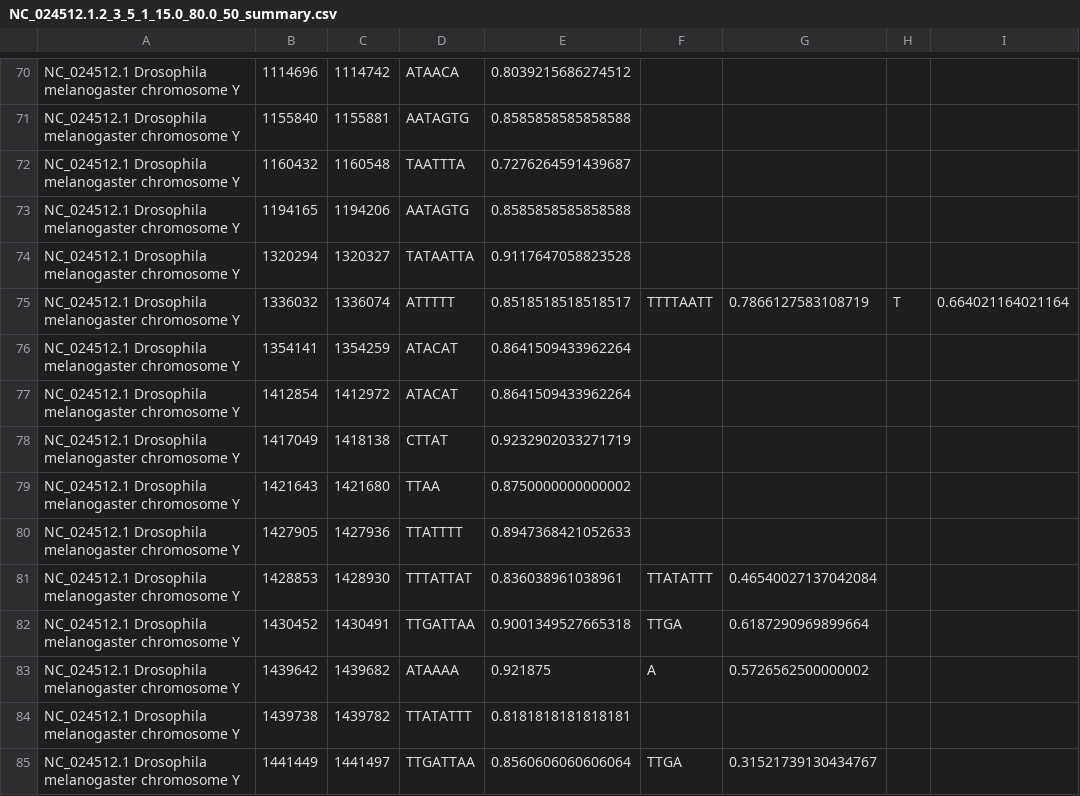
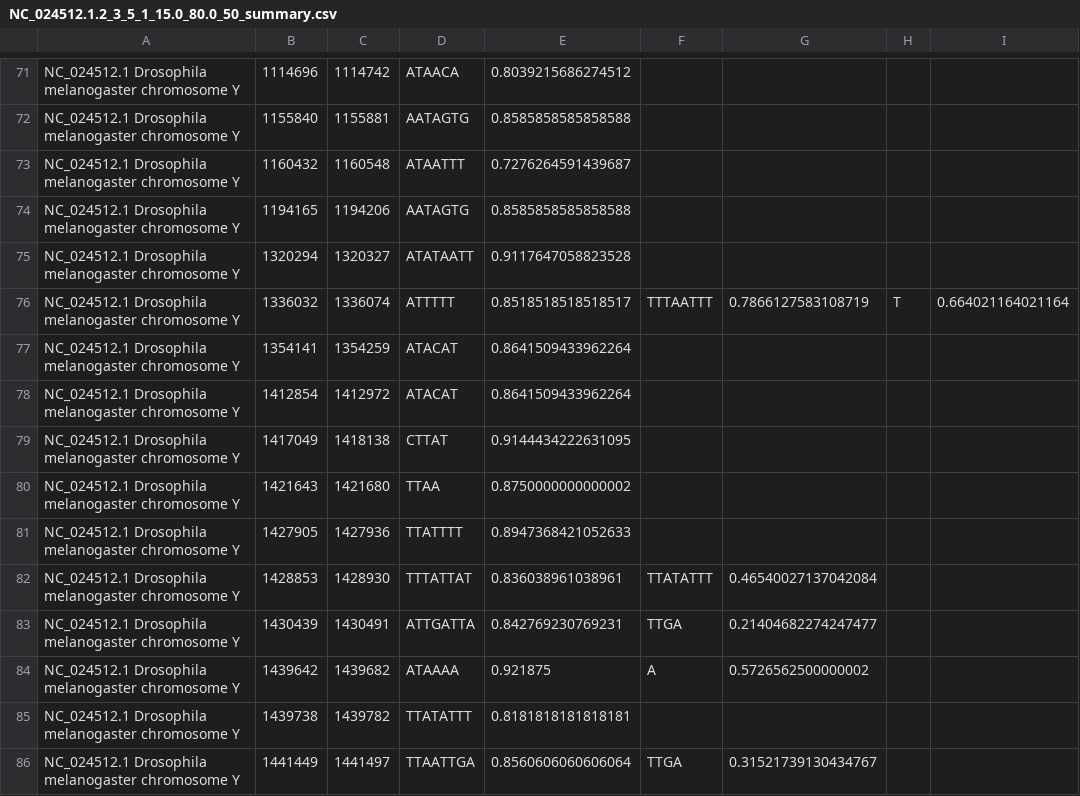
Before and after one commit to XL-BioGroup/FastSTR, a CSV file: example/NC_024512.1.2_3_5_1_15.0_80.0_50_summary.csv, drawn as a sheet; only a part is shown, gaps mark what is left out; addresses are those after the commit; the diff covers the shown part only; the diff names each change by its address in the sheet, - before the commit and + after, or states it on an @@ line.

```diff
--- a/example/NC_024512.1.2_3_5_1_15.0_80.0_50_summary.csv
+++ b/example/NC_024512.1.2_3_5_1_15.0_80.0_50_summary.csv
-D73: TAATTTA
+D73: ATAATTT
-D75: TATAATTA
+D75: ATATAATT
-F76: TTTTAATT
+F76: TTTAATTT
-E79: 0.9232902033271719
+E79: 0.9144434222631095
-B83: 1430452
+B83: 1430439
-D83: TTGATTAA
+D83: ATTGATTA
-E83: 0.9001349527665318
+E83: 0.842769230769231
-G83: 0.6187290969899664
+G83: 0.21404682274247477
-D86: TTGATTAA
+D86: TTAATTGA
```
Also changed, not shown: 7 added rows, 6 removed rows and 104 edited cells elsewhere in this file, 32 other files.
